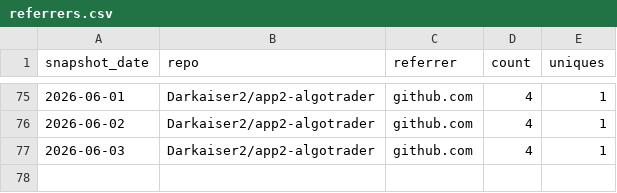
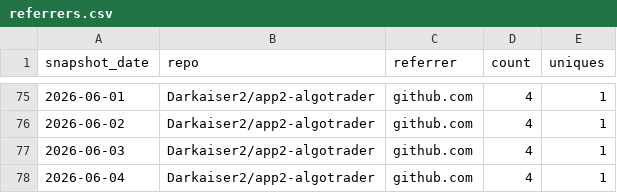
Before and after one commit to Darkaiser2/gh-traffic-logger, a CSV file: data/referrers.csv, drawn as a sheet; only a part is shown, gaps mark what is left out; the diff names each change by its address in the sheet, - before the commit and + after, or states it on an @@ line.

```diff
--- a/data/referrers.csv
+++ b/data/referrers.csv
+row 78: 2026-06-04 | Darkaiser2/app2-algotrader | github.com | 4 | 1
```
Also changed, not shown: data/clones.csv, data/paths.csv, 1 other file.
